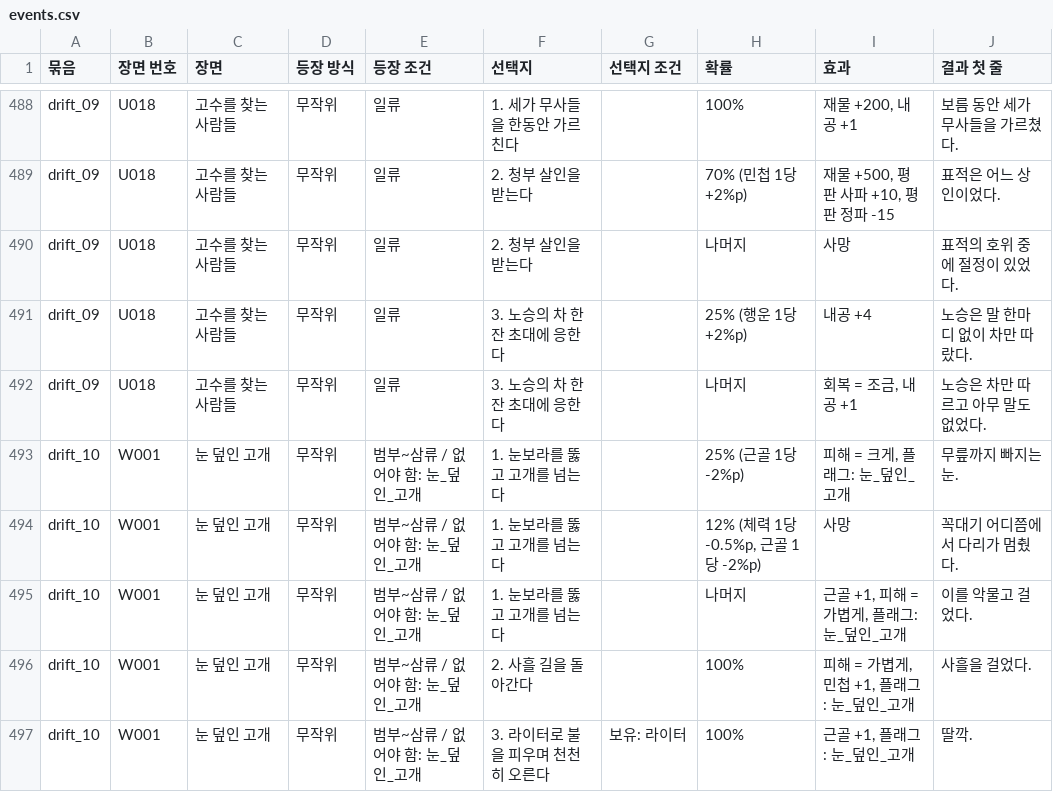
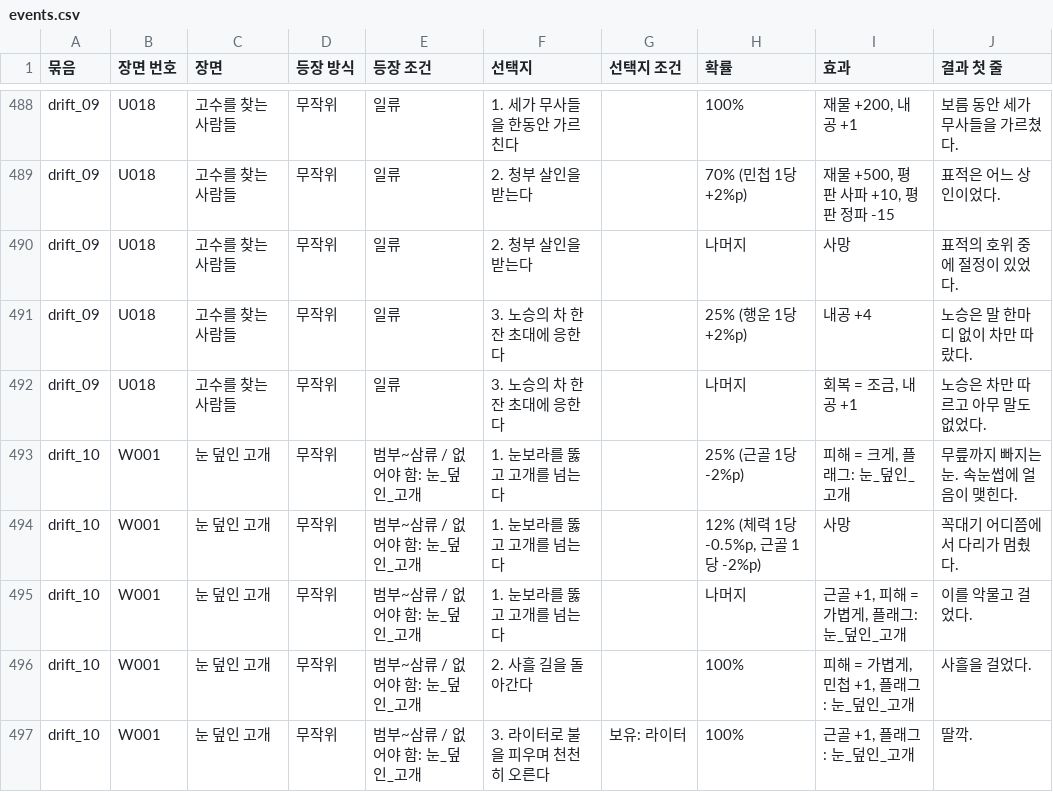
Before and after one commit to wjdcotjd123-art/SUNHEYB, a CSV file: docs/events/events.csv, drawn as a sheet; only a part is shown, gaps mark what is left out; the diff covers the shown part only.

```diff
--- a/docs/events/events.csv
+++ b/docs/events/events.csv
@@ -492,3 +492,3 @@ drift_09,U018,고수를 찾는 사람들,무작위,일류,3. 노승의 차 한
 drift_09,U018,고수를 찾는 사람들,무작위,일류,3. 노승의 차 한 잔 초대에 응한다,,나머지,"회복 = 조금, 내공 +1",노승은 차만 따르고 아무 말도 없었다.
-drift_10,W001,눈 덮인 고개,무작위,범부~삼류 / 없어야 함: 눈_덮인_고개,1. 눈보라를 뚫고 고개를 넘는다,,25% (근골 1당 -2%p),"피해 = 크게, 플래그: 눈_덮인_고개",무릎까지 빠지는 눈.
+drift_10,W001,눈 덮인 고개,무작위,범부~삼류 / 없어야 함: 눈_덮인_고개,1. 눈보라를 뚫고 고개를 넘는다,,25% (근골 1당 -2%p),"피해 = 크게, 플래그: 눈_덮인_고개",무릎까지 빠지는 눈. 속눈썹에 얼음이 맺힌다.
 drift_10,W001,눈 덮인 고개,무작위,범부~삼류 / 없어야 함: 눈_덮인_고개,1. 눈보라를 뚫고 고개를 넘는다,,"12% (체력 1당 -0.5%p, 근골 1당 -2%p)",사망,꼭대기 어디쯤에서 다리가 멈췄다.
```
Also changed, not shown: 47 edited cells elsewhere in this file, 48 other files.
